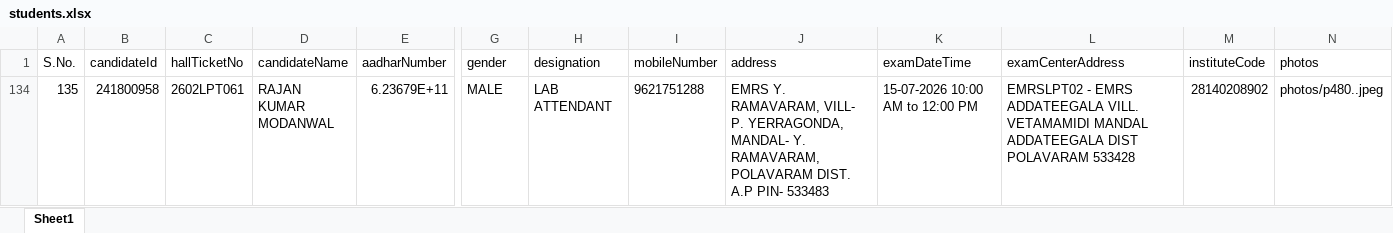
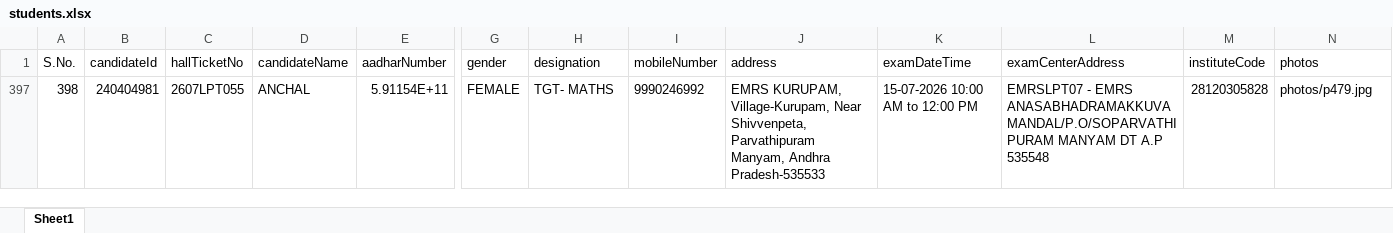
Before and after one commit to APTWREIS/hallticket-download, an Excel workbook: students.xlsx, sheet Sheet1, drawn as a sheet; only a part is shown, gaps mark what is left out; values as stored, in another font and other column widths than the file's, no borders; conditional formats not drawn; removed rows and columns are numbered as before the commit, all else as after; rows hold the shown columns only; ↵ is a line break in a cell; the diff names each change by its address in the sheet, - before the commit and + after, or states it on an @@ line.

Commit message:
Update students data

```diff
--- a/students.xlsx (sheet Sheet1)
+++ b/students.xlsx (sheet Sheet1)
-row 134: 135 | 241800958 | 2602LPT061 | RAJAN KUMAR ↵ MODANWAL | 6.23679E+11 | MALE | LAB ATTENDANT | 9621751288 | EMRS Y. RAMAVARAM, VILL- P. YERRAGONDA, MANDAL- Y. RAMAVARAM, POLAVARAM DIST. A.P PIN- 533483 | 15-07-2026 10:00 AM to 12:00 PM | EMRSLPT02 - EMRS ADDATEEGALA VILL. VETAMAMIDI MANDAL ADDATEEGALA DIST POLAVARAM 533428 | 28140208902 | photos/p480..jpeg
+row 397: 398 | 240404981 | 2607LPT055 | ANCHAL | 5.91154E+11 | FEMALE | TGT- MATHS | 9990246992 | EMRS KURUPAM, Village-Kurupam, Near Shivvenpeta, Parvathipuram Manyam, Andhra Pradesh-535533 | 15-07-2026 10:00 AM to 12:00 PM | EMRSLPT07 - EMRS ANASABHADRAMAKKUVA MANDAL/P.O/SOPARVATHIPURAM MANYAM DT A.P 535548 | 28120305828 | photos/p479.jpg
```
Also changed, not shown: hidden cells.
